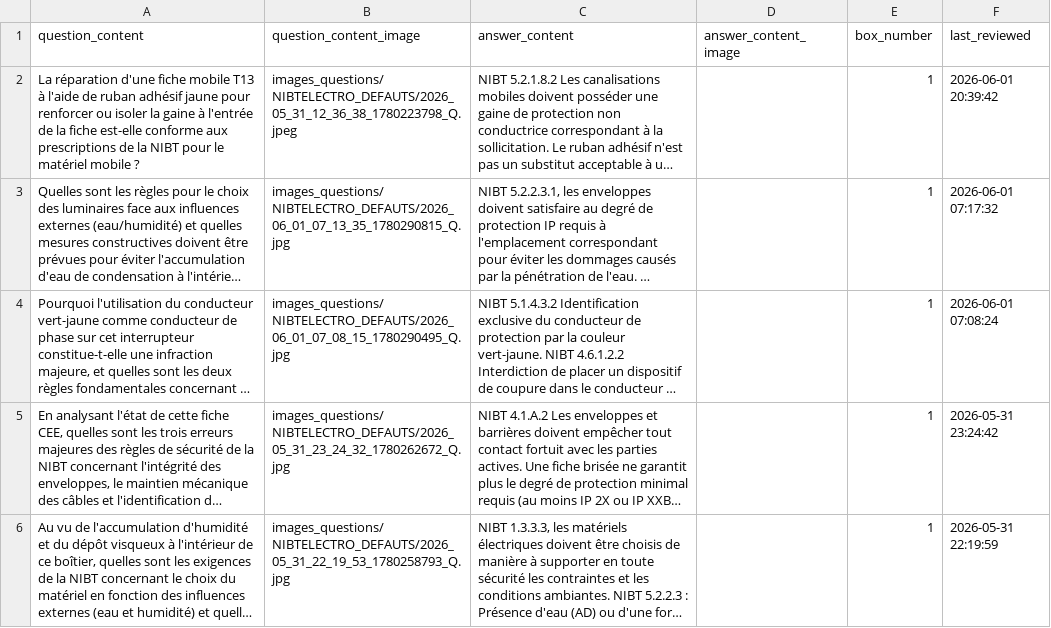
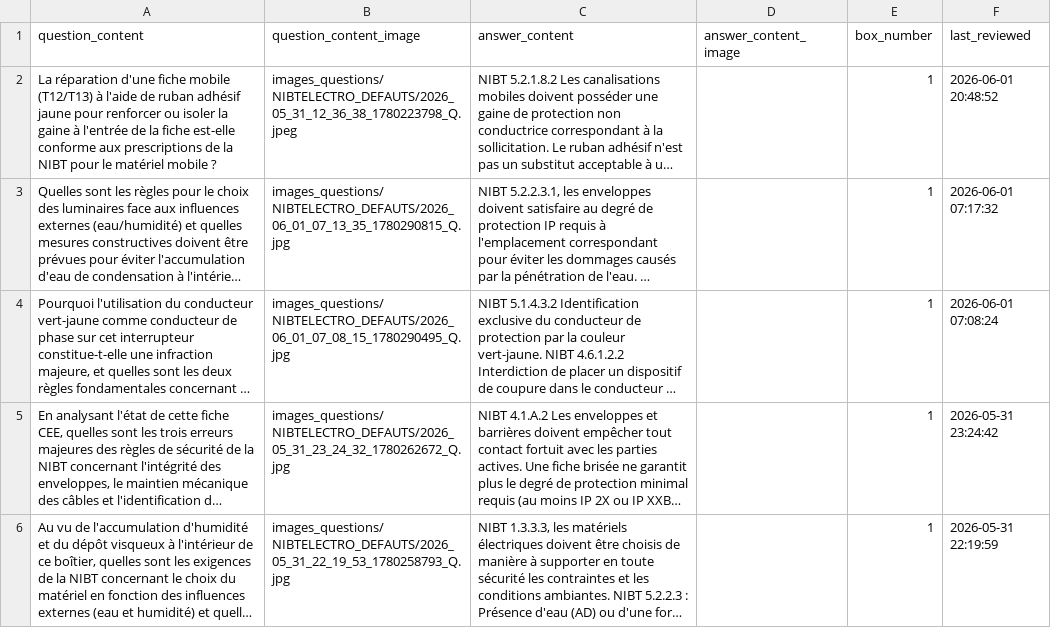
Before and after one commit to ELECTRODEFAUTS/electrodefauts.github.io, a CSV file: docs/csv/NIBTELECTRO_DEFAUTS.csv, drawn as a sheet; only a part is shown; long unchanged cells end in …; the diff names each change by its address in the sheet, - before the commit and + after, or states it on an @@ line.

```diff
--- a/docs/csv/NIBTELECTRO_DEFAUTS.csv
+++ b/docs/csv/NIBTELECTRO_DEFAUTS.csv
-A2 (question_content): …fiche mobile T13 à l'aide…
+A2 (question_content): …fiche mobile (T12/T13) à l'aide…
-F2 (last_reviewed): 2026-06-01 20:39:42
+F2 (last_reviewed): 2026-06-01 20:48:52
```
Also changed, not shown: 1 other file.
